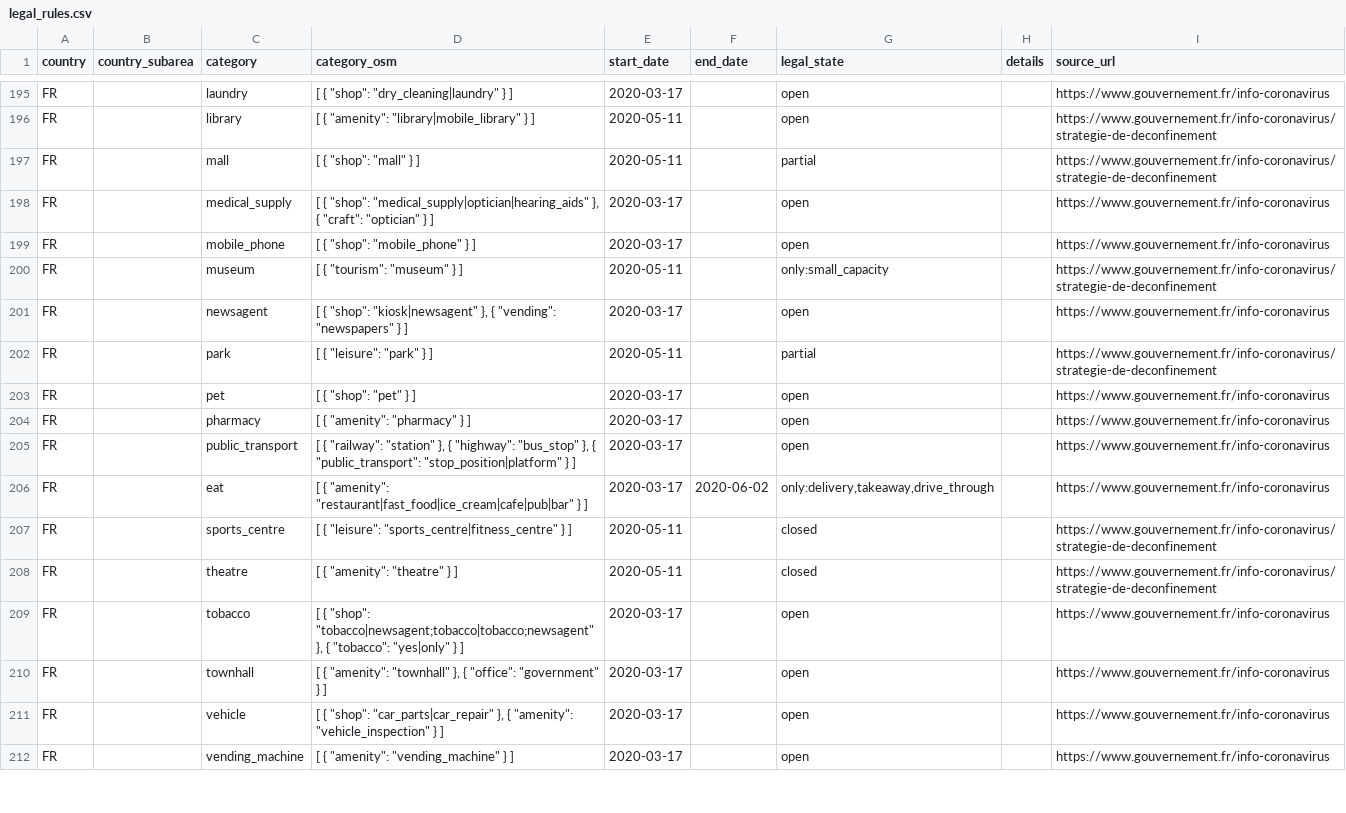
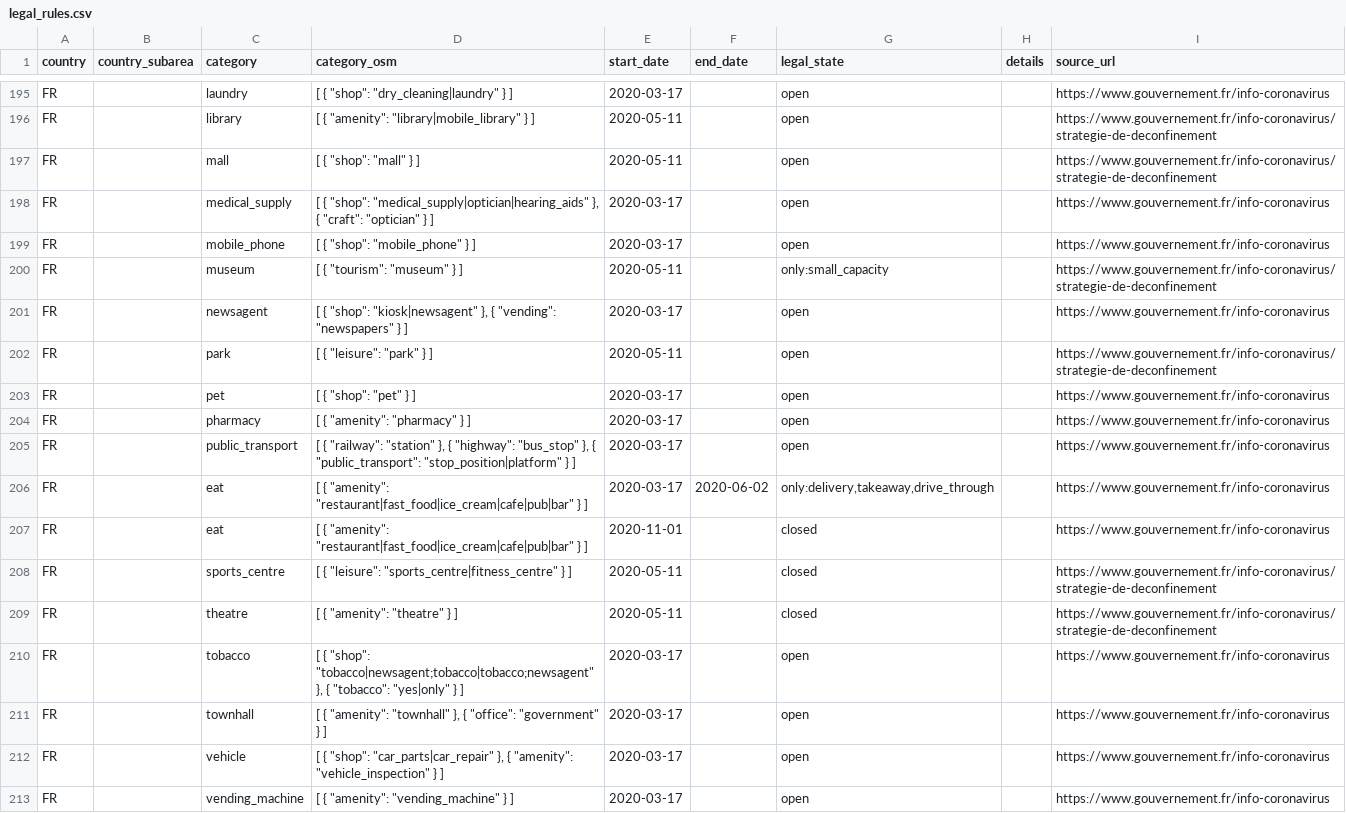
Before and after one commit to caresteouvert/Covid_enseignes, a CSV file: legal_rules.csv, drawn as a sheet; only a part is shown, gaps mark what is left out; the diff names each change by its address in the sheet, - before the commit and + after, or states it on an @@ line.

Commit message:
sur FR / modifications de 2 partial, passage en closed de eat car le only... n'est pas pris en compte

```diff
--- a/legal_rules.csv
+++ b/legal_rules.csv
-G197 (legal_state): partial
+G197 (legal_state): open
-G202 (legal_state): partial
+G202 (legal_state): open
+row 207: FR |  | eat | [ { "amenity": "restaurant|fast_food|ice_cream|cafe|pub|bar" } ] | 2020-11-01 |  | closed |  | https://www.gouvernement.fr/info-coronavirus
```
